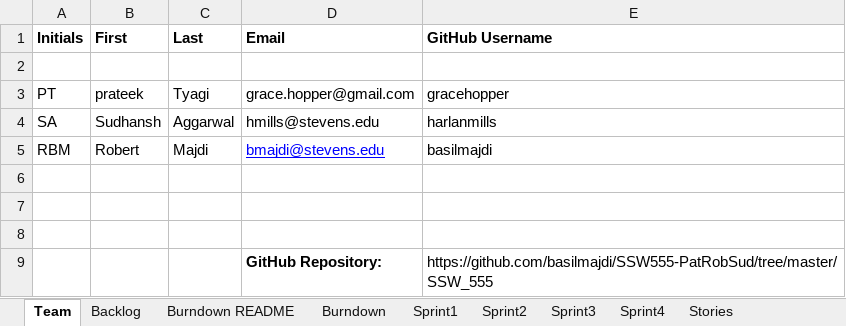
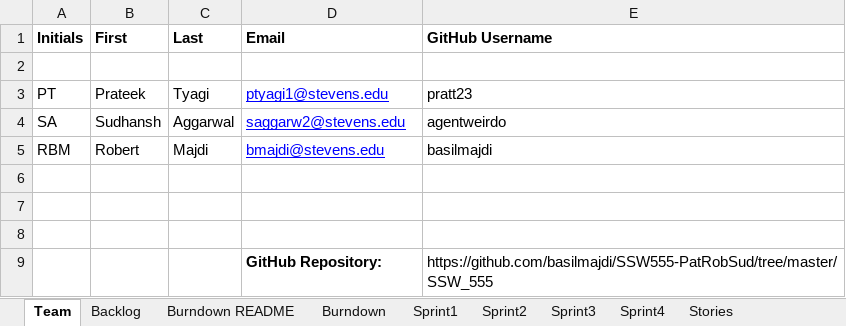
Before and after one commit to pratt23/SSW555-PatRobSud, an Excel workbook: SSW_555/TeamPraRobSud555.xlsx, sheet Team, drawn as a sheet; values as stored, in another font and other column widths than the file's, no borders; the diff names each change by its address in the sheet, - before the commit and + after, or states it on an @@ line.

Commit message:
Add files via upload

```diff
--- a/SSW_555/TeamPraRobSud555.xlsx (sheet Team)
+++ b/SSW_555/TeamPraRobSud555.xlsx (sheet Team)
-B3 (First): prateek
+B3 (First): Prateek
-D3 (Email): grace.hopper@gmail.com
+D3 (Email): ptyagi1@stevens.edu
@@ D3:D4 underline: off → on, text colour: black → #0000FF @@
-E3 (GitHub Username): gracehopper
+E3 (GitHub Username): pratt23
-D4 (Email): hmills@stevens.edu
+D4 (Email): saggarw2@stevens.edu
-E4 (GitHub Username): harlanmills
+E4 (GitHub Username): agentweirdo
```
Also changed, not shown: sheet Sprint1.
